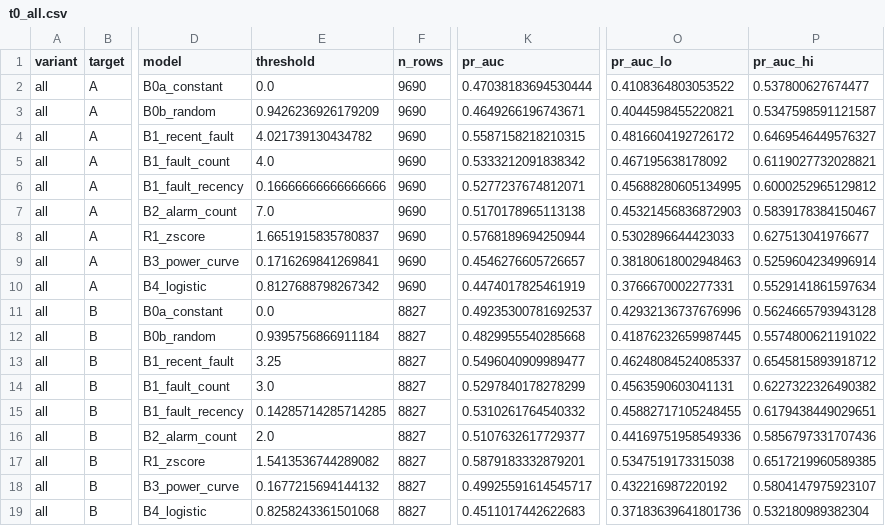
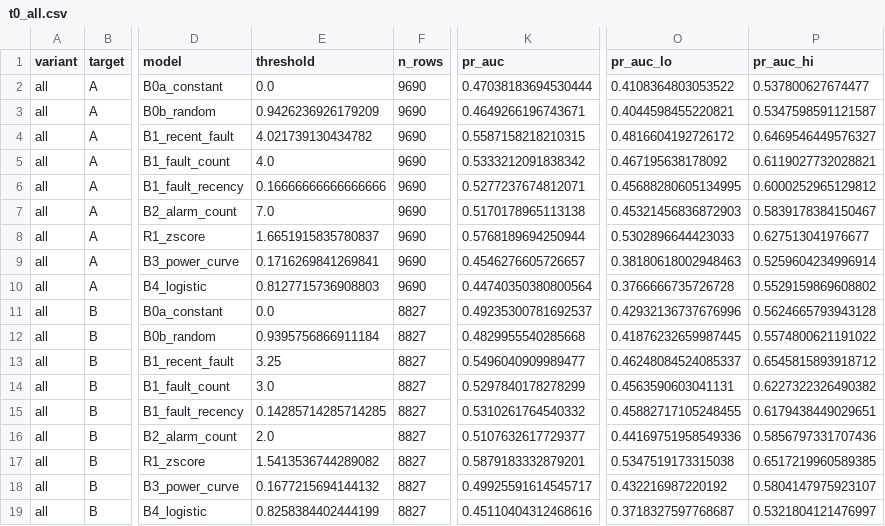
Before and after one commit to kolonel-git/ENGG2112-T3-G7, a CSV file: reports/tables/t0_all.csv, drawn as a sheet; only a part is shown, gaps mark what is left out; the diff names each change by its address in the sheet, - before the commit and + after, or states it on an @@ line.

```diff
--- a/reports/tables/t0_all.csv
+++ b/reports/tables/t0_all.csv
-E10 (threshold): 0.8127688798267342
+E10 (threshold): 0.8127715736908803
-K10 (pr_auc): 0.4474017825461919
+K10 (pr_auc): 0.44740350380800564
-O10 (pr_auc_lo): 0.3766670002277331
+O10 (pr_auc_lo): 0.3766666735726728
-P10 (pr_auc_hi): 0.5529141861597634
+P10 (pr_auc_hi): 0.5529159869608802
-E19 (threshold): 0.8258243361501068
+E19 (threshold): 0.8258384402444199
-K19 (pr_auc): 0.4511017442622683
+K19 (pr_auc): 0.45110404312468616
-O19 (pr_auc_lo): 0.37183639641801736
+O19 (pr_auc_lo): 0.3718327597768687
-P19 (pr_auc_hi): 0.532180989382304
+P19 (pr_auc_hi): 0.5321804121476997
```
Also changed, not shown: reports/tables/t0_excl_2304515.csv, reports/tables/t0_validation.csv, 13 other files.
